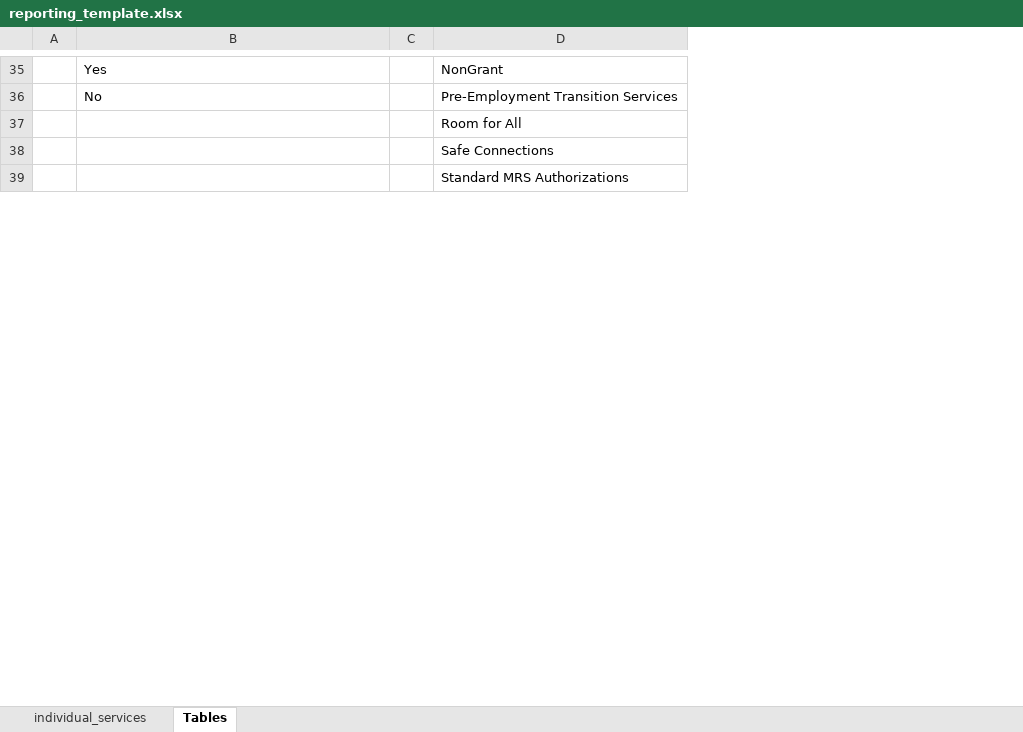
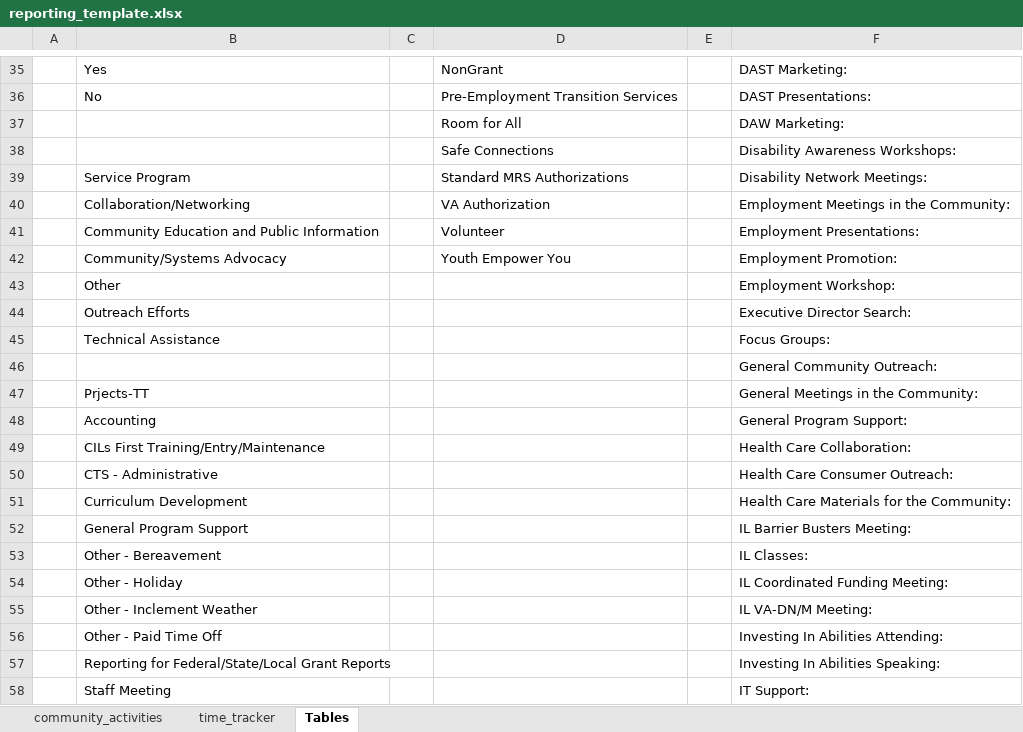
Before and after one commit to althoenm/CILs-first-bot, an Excel workbook: reporting_template.xlsx, sheet Tables, drawn as a sheet; only a part is shown, gaps mark what is left out; values as stored, in another font and other column widths than the file's, no borders; table styles not drawn; addresses are those after the commit; the diff covers the shown part only; the diff names each change by its address in the sheet, - before the commit and + after, or states it on an @@ line.

Commit message:
remove individual services from reporting template

```diff
--- a/reporting_template.xlsx (sheet Tables)
+++ b/reporting_template.xlsx (sheet Tables)
-sheet tab: individual_services
+sheet tab: community_activities
+sheet tab: time_tracker
+column E, empty
+column F, rows 35-38: DAST Marketing: | DAST Presentations: | DAW Marketing: | Disability Awareness Workshops:; row 46: General Community Outreach:
+row 39:  | Service Program |  | Standard MRS Authorizations |  | Disability Network Meetings:
+row 40:  | Collaboration/Networking |  | VA Authorization |  | Employment Meetings in the Community:
+row 41:  | Community Education and Public Information |  | Volunteer |  | Employment Presentations:
+row 42:  | Community/Systems Advocacy |  | Youth Empower You |  | Employment Promotion:
+row 43:  | Other |  |  |  | Employment Workshop:
+row 44:  | Outreach Efforts |  |  |  | Executive Director Search:
+row 45:  | Technical Assistance |  |  |  | Focus Groups:
-D46: Standard MRS Authorizations
+D46: (empty)
+row 47:  | Prjects-TT |  |  |  | General Meetings in the Community:
+row 48:  | Accounting |  |  |  | General Program Support:
+row 49:  | CILs First Training/Entry/Maintenance |  |  |  | Health Care Collaboration:
+row 50:  | CTS - Administrative |  |  |  | Health Care Consumer Outreach:
+row 51:  | Curriculum Development |  |  |  | Health Care Materials for the Community:
+row 52:  | General Program Support |  |  |  | IL Barrier Busters Meeting:
+row 53:  | Other - Bereavement |  |  |  | IL Classes:
+row 54:  | Other - Holiday |  |  |  | IL Coordinated Funding Meeting:
+row 55:  | Other - Inclement Weather |  |  |  | IL VA-DN/M Meeting:
+row 56:  | Other - Paid Time Off |  |  |  | Investing In Abilities Attending:
+row 57:  | Reporting for Federal/State/Local Grant Reports |  |  |  | Investing In Abilities Speaking:
+row 58:  | Staff Meeting |  |  |  | IT Support:
```
Also changed, not shown: 52 added rows and 3 edited cells elsewhere in this sheet.
